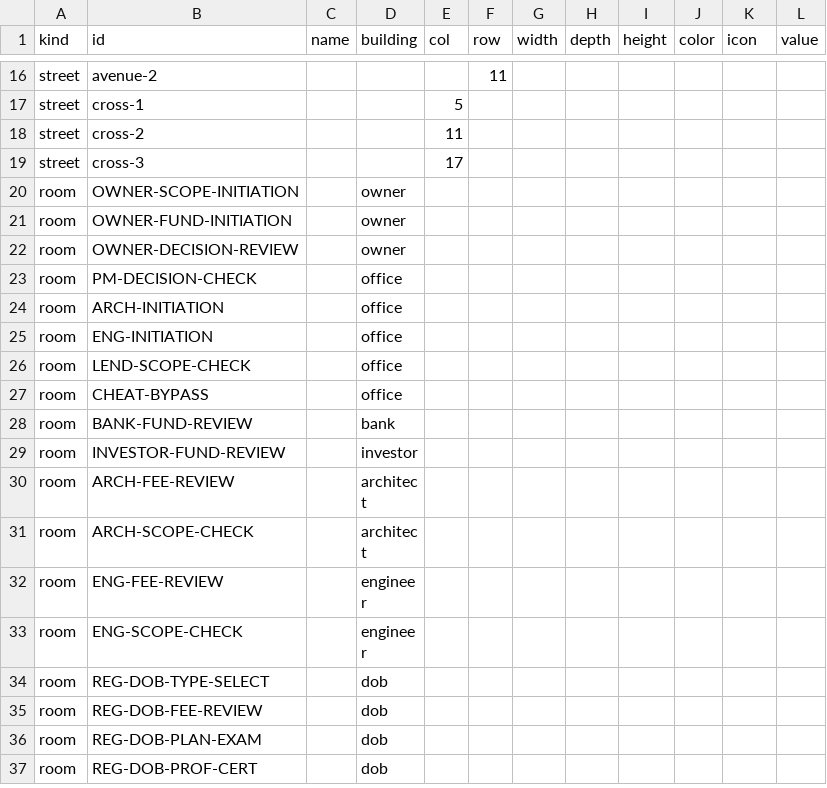
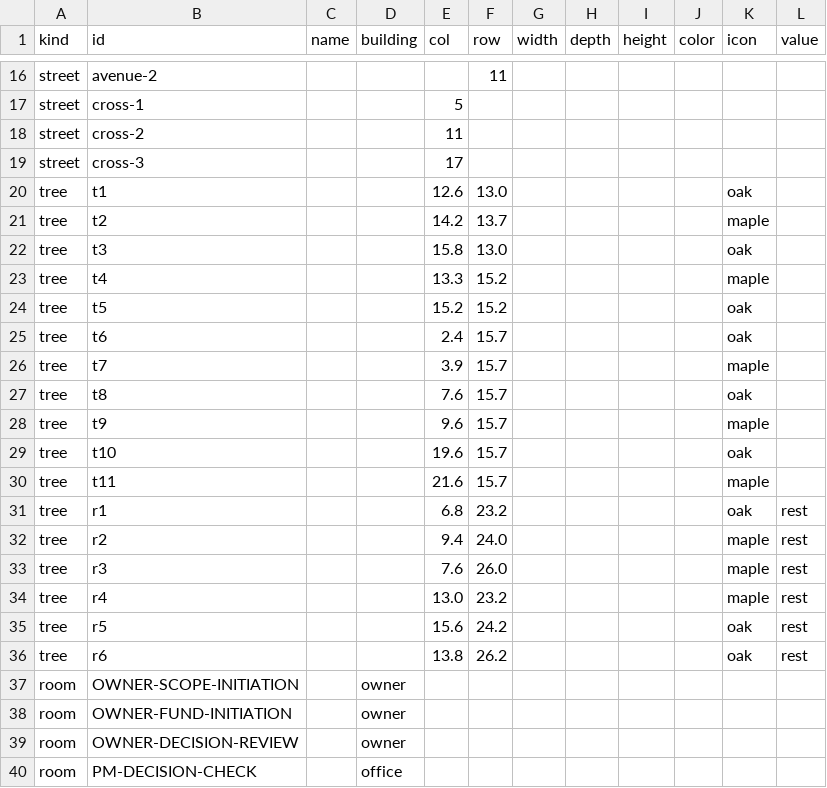
Before and after one commit to tomaszsb/Game_alpha, a CSV file: public/data/CLEAN_FILES/TOWN.csv, drawn as a sheet; only a part is shown, gaps mark what is left out; the shorter side is filled out with more unchanged rows; the diff names each change by its address in the sheet, - before the commit and + after, or states it on an @@ line.

```diff
--- a/public/data/CLEAN_FILES/TOWN.csv
+++ b/public/data/CLEAN_FILES/TOWN.csv
+row 20: tree | t1 |  |  | 12.6 | 13.0 |  |  |  |  | oak
+row 21: tree | t2 |  |  | 14.2 | 13.7 |  |  |  |  | maple
+row 22: tree | t3 |  |  | 15.8 | 13.0 |  |  |  |  | oak
+row 23: tree | t4 |  |  | 13.3 | 15.2 |  |  |  |  | maple
+row 24: tree | t5 |  |  | 15.2 | 15.2 |  |  |  |  | oak
+row 25: tree | t6 |  |  | 2.4 | 15.7 |  |  |  |  | oak
+row 26: tree | t7 |  |  | 3.9 | 15.7 |  |  |  |  | maple
+row 27: tree | t8 |  |  | 7.6 | 15.7 |  |  |  |  | oak
+row 28: tree | t9 |  |  | 9.6 | 15.7 |  |  |  |  | maple
+row 29: tree | t10 |  |  | 19.6 | 15.7 |  |  |  |  | oak
+row 30: tree | t11 |  |  | 21.6 | 15.7 |  |  |  |  | maple
+row 31: tree | r1 |  |  | 6.8 | 23.2 |  |  |  |  | oak | rest
+row 32: tree | r2 |  |  | 9.4 | 24.0 |  |  |  |  | maple | rest
+row 33: tree | r3 |  |  | 7.6 | 26.0 |  |  |  |  | maple | rest
+row 34: tree | r4 |  |  | 13.0 | 23.2 |  |  |  |  | maple | rest
+row 35: tree | r5 |  |  | 15.6 | 24.2 |  |  |  |  | oak | rest
+row 36: tree | r6 |  |  | 13.8 | 26.2 |  |  |  |  | oak | rest
```
Also changed, not shown: public/data/CLEAN_FILES/TOWN_SEASONS.csv, 20 other files.
